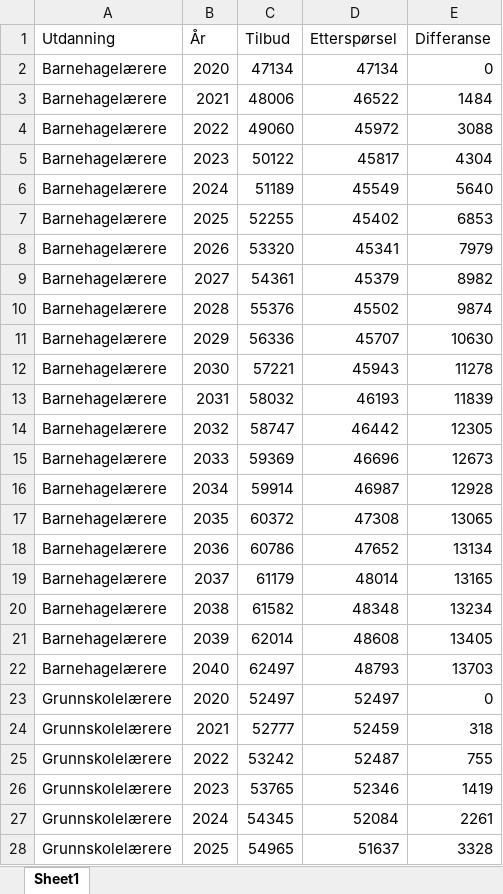
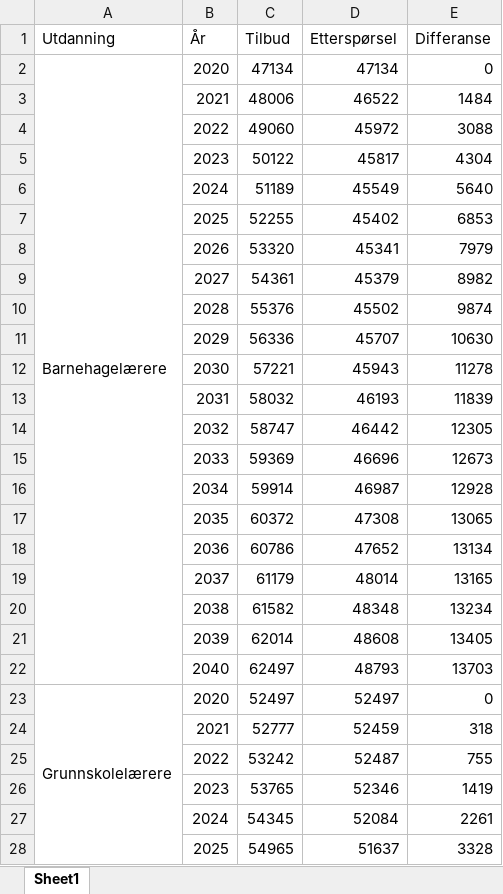
Before and after one commit to pknssb/Laerermod, an Excel workbook: resultater/Lærermod.xlsx, sheet Sheet1, drawn as a sheet; only a part is shown; values as stored, in another font and other column widths than the file's, no cell formats; the diff covers the shown part only; the diff names each change by its address in the sheet, - before the commit and + after, or states it on an @@ line.

```diff
--- a/resultater/Lærermod.xlsx (sheet Sheet1)
+++ b/resultater/Lærermod.xlsx (sheet Sheet1)
+A2:A22 merged
-A3:A22 (Utdanning): Barnehagelærere
+A3:A22 (Utdanning): (empty)
+A23:A43 merged
-A24:A28 (Utdanning): Grunnskolelærere
+A24:A28 (Utdanning): (empty)
```
Also changed, not shown: 115 edited cells and merged cells elsewhere in this sheet, cell formats, 3 other files.
